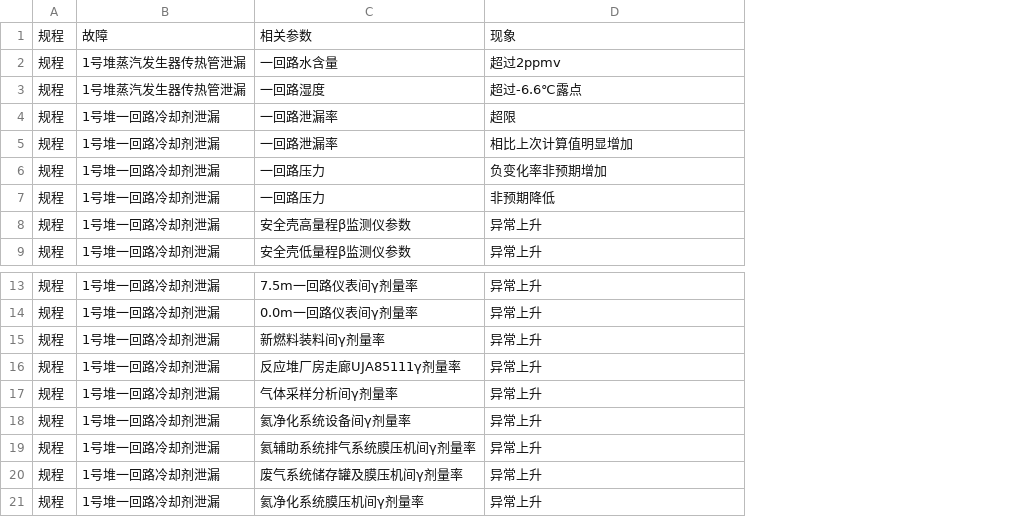
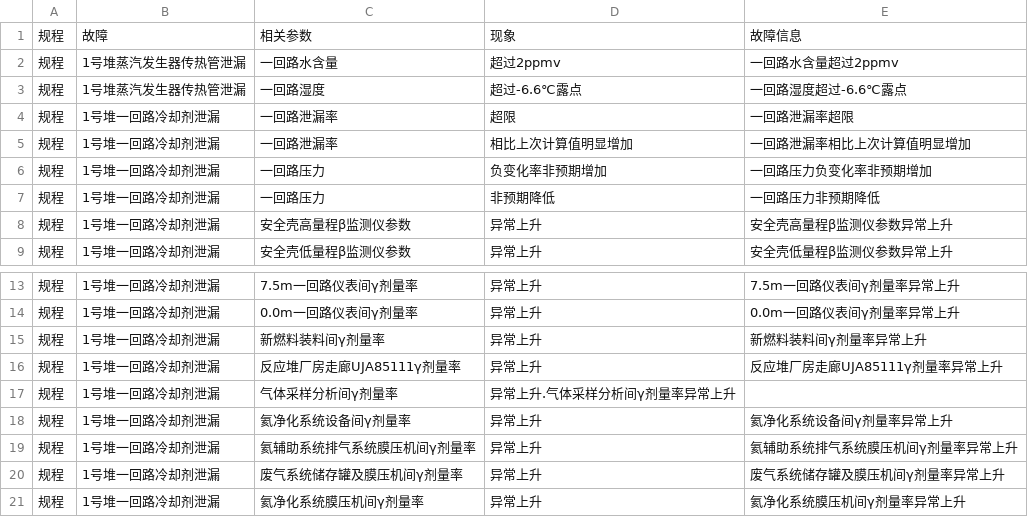
Before and after one commit to Ben-Learner/kgdata, a CSV file: 征兆.csv, drawn as a sheet; only a part is shown, gaps mark what is left out; the diff names each change by its address in the sheet, - before the commit and + after, or states it on an @@ line.

Commit message:
Update 征兆.csv

```diff
--- a/征兆.csv
+++ b/征兆.csv
+column E, rows 1-9: 故障信息 | 一回路水含量超过2ppmv | 一回路湿度超过-6.6℃露点 | 一回路泄漏率超限 | 一回路泄漏率相比上次计算值明显增加 | 一回路压力负变化率非预期增加 | 一回路压力非预期降低 | 安全壳高量程β监测仪参数异常上升 | 安全壳低量程β监测仪参数异常上升; rows 13-21: 7.5m一回路仪表间γ剂量率异常上升 | 0.0m一回路仪表间γ剂量率异常上升 | 新燃料装料间γ剂量率异常上升 | 反应堆厂房走廊UJA85111γ剂量率异常上升 |  | 氦净化系统设备间γ剂量率异常上升 | 氦辅助系统排气系统膜压机间γ剂量率异常上升 | 废气系统储存罐及膜压机间γ剂量率异常上升 | 氦净化系统膜压机间γ剂量率异常上升
-D17: 异常上升
+D17: 异常上升.气体采样分析间γ剂量率异常上升
```
